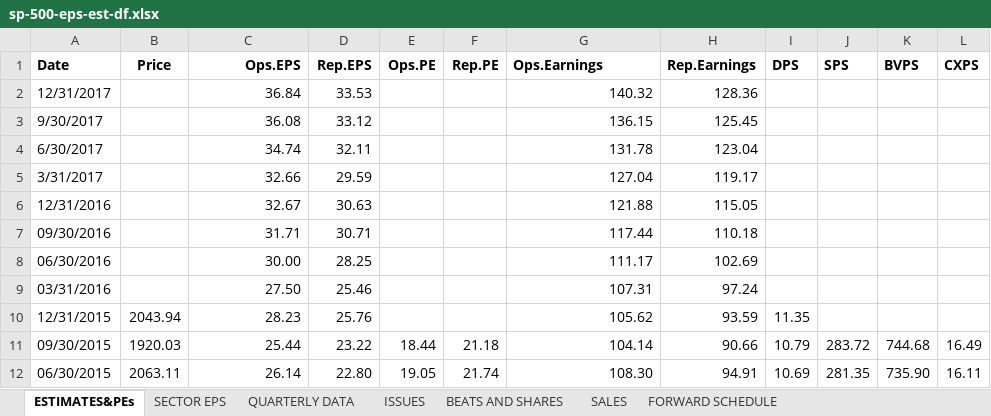
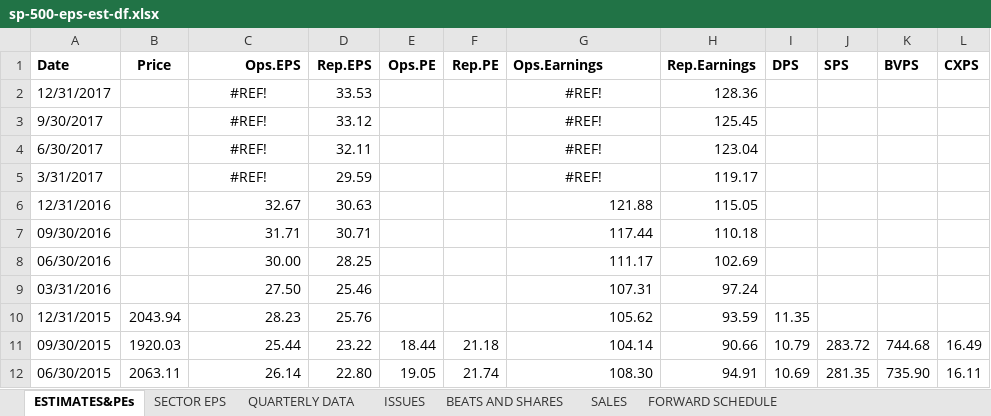
Before and after one commit to mrbcuda/cape, an Excel workbook: data/sp-500-eps-est-df.xlsx, sheet ESTIMATES&PEs, drawn as a sheet; only a part is shown; values as stored, in another font and other column widths than the file's, no borders; the diff names each change by its address in the sheet, - before the commit and + after, or states it on an @@ line.

```diff
--- a/data/sp-500-eps-est-df.xlsx (sheet ESTIMATES&PEs)
+++ b/data/sp-500-eps-est-df.xlsx (sheet ESTIMATES&PEs)
-C2 (Ops.EPS): 36.84
+C2 (Ops.EPS): #REF!
-C2:C5 alignment: right
+C2:C5 alignment: center
-G2 (Ops.Earnings): 140.32
+G2 (Ops.Earnings): #REF!
-G2:G5 alignment: right
+G2:G5 alignment: center
-C3 (Ops.EPS): 36.08
+C3 (Ops.EPS): #REF!
-G3 (Ops.Earnings): 136.15
+G3 (Ops.Earnings): #REF!
-C4 (Ops.EPS): 34.74
+C4 (Ops.EPS): #REF!
-G4 (Ops.Earnings): 131.78
+G4 (Ops.Earnings): #REF!
-C5 (Ops.EPS): 32.66
+C5 (Ops.EPS): #REF!
-G5 (Ops.Earnings): 127.04
+G5 (Ops.Earnings): #REF!
```
Also changed, not shown: sheet SECTOR EPS, 2 other files.
